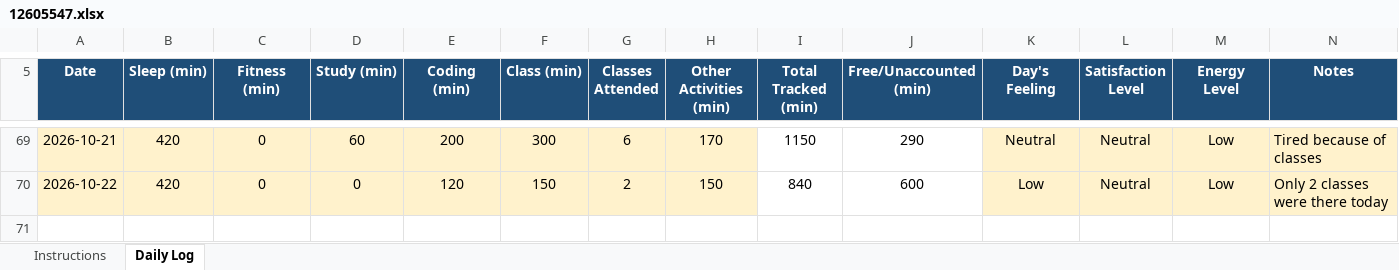
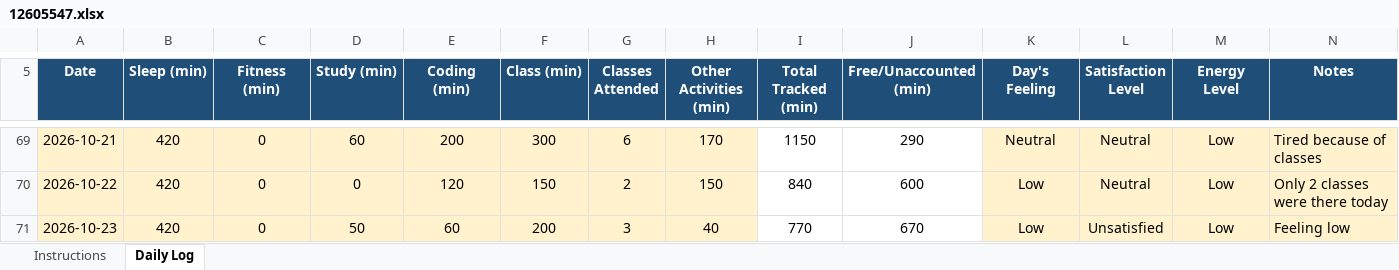
Before and after one commit to VibhorShukla-code/776, an Excel workbook: 12605547.xlsx, sheet Daily Log, drawn as a sheet; only a part is shown, gaps mark what is left out; values as stored, in another font and other column widths than the file's, no borders; conditional formats not drawn; the diff names each change by its address in the sheet, - before the commit and + after, or states it on an @@ line.

Commit message:
File Updated On 23/10/2026

```diff
--- a/12605547.xlsx (sheet Daily Log)
+++ b/12605547.xlsx (sheet Daily Log)
+row 71: 2026-10-23 | 420 | 0 | 50 | 60 | 200 | 3 | 40 | 770 | 670 | Low | Unsatisfied | Low | Feeling low
```
